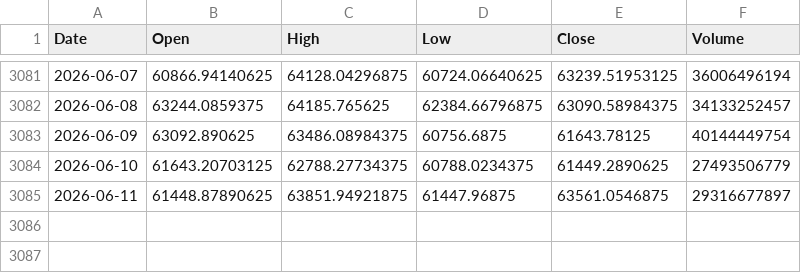
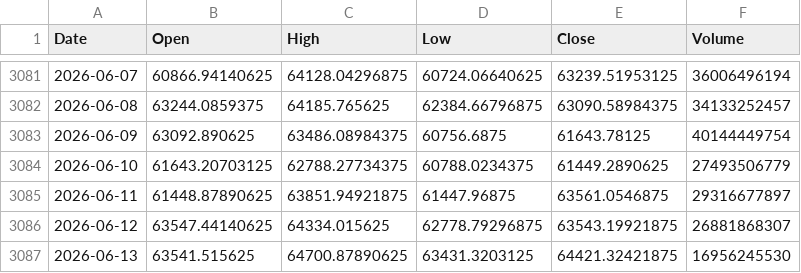
Before and after one commit to twangnhat-05/NGHIENCUUKHOAHOC, a CSV file: data/raw/BTC_ohlcv.csv, drawn as a sheet; only a part is shown, gaps mark what is left out; the diff names each change by its address in the sheet, - before the commit and + after, or states it on an @@ line.

Commit message:
chore(data): daily refresh 2026-06-14T06:48Z

```diff
--- a/data/raw/BTC_ohlcv.csv
+++ b/data/raw/BTC_ohlcv.csv
+row 3086: 2026-06-12 | 63547.44140625 | 64334.015625 | 62778.79296875 | 63543.19921875 | 26881868307
+row 3087: 2026-06-13 | 63541.515625 | 64700.87890625 | 63431.3203125 | 64421.32421875 | 16956245530
```
Also changed, not shown: data/raw/Gold_Futures_ohlcv.csv, data/raw/Oil_WTI_ohlcv.csv, 1 other file.
